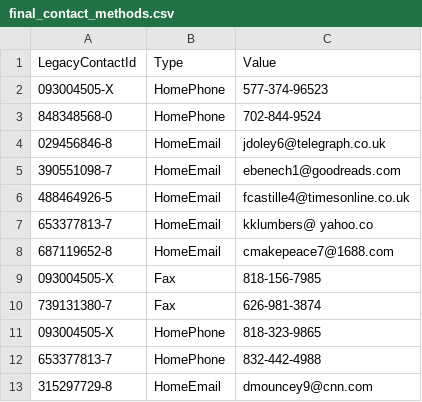
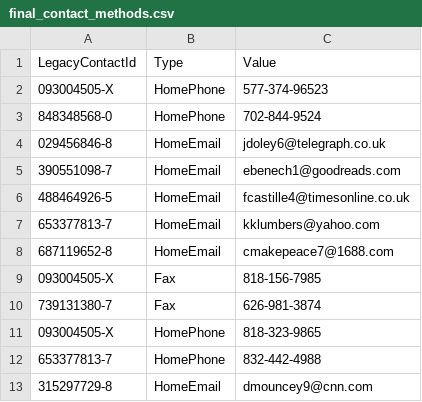
Before and after one commit to LearnThinkCreate/virtuous_interview, a CSV file: data/final_contact_methods.csv, drawn as a sheet.

```diff
--- a/data/final_contact_methods.csv
+++ b/data/final_contact_methods.csv
@@ -6,3 +6,3 @@ LegacyContactId,Type,Value
 488464926-5,HomeEmail,fcastille4@timesonline.co.uk
-653377813-7,HomeEmail,kklumbers@ yahoo.co
+653377813-7,HomeEmail,kklumbers@yahoo.com
 687119652-8,HomeEmail,cmakepeace7@1688.com
```
Also changed, not shown: data/final_contacts.csv, data/final_gifts.csv, 6 other files.
